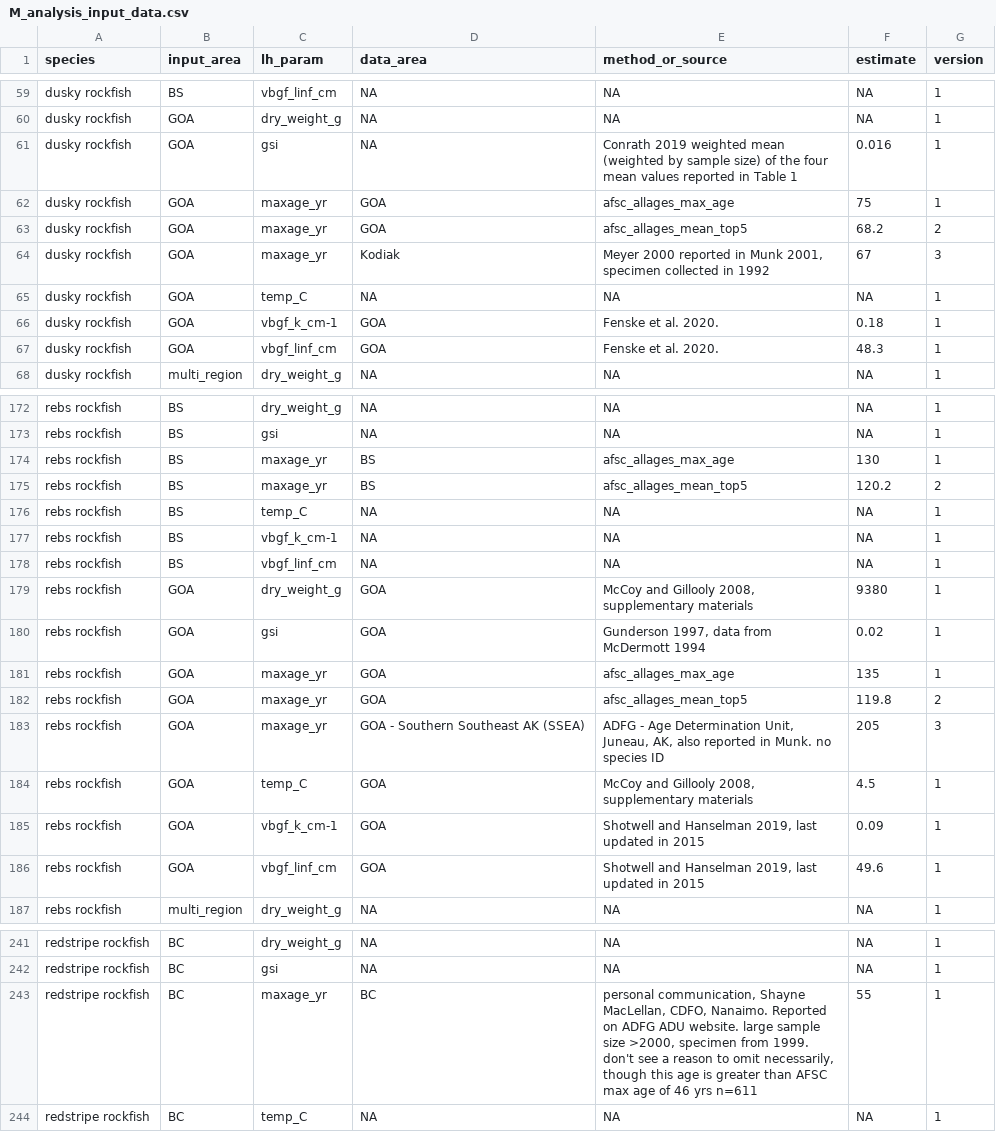
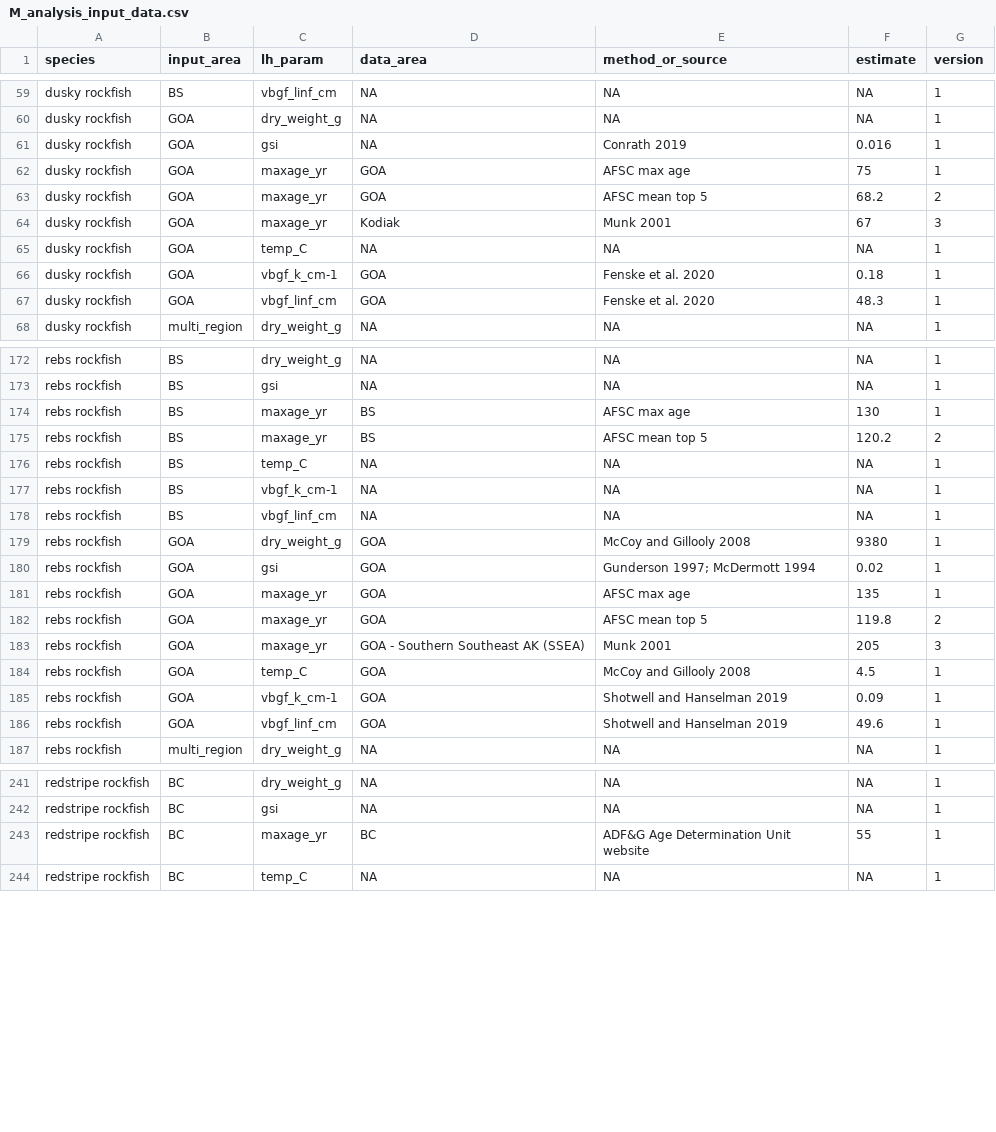
Before and after one commit to JaneSullivan-NOAA/rockfishM, a CSV file: M_analysis_input_data.csv, drawn as a sheet; only a part is shown, gaps mark what is left out; the diff covers the shown part only.

Commit message:
update formatting of M output with associated data inputs

```diff
--- a/M_analysis_input_data.csv
+++ b/M_analysis_input_data.csv
@@ -60,9 +60,9 @@ dusky rockfish,BS,vbgf_linf_cm,NA,NA,NA,1
 dusky rockfish,GOA,dry_weight_g,NA,NA,NA,1
-dusky rockfish,GOA,gsi,NA,Conrath 2019 weighted mean (weighted by sample size) of the four mean values reported in Table 1,0.016,1
-dusky rockfish,GOA,maxage_yr,GOA,afsc_allages_max_age,75,1
-dusky rockfish,GOA,maxage_yr,GOA,afsc_allages_mean_top5,68.2,2
-dusky rockfish,GOA,maxage_yr,Kodiak,"Meyer 2000 reported in Munk 2001, specimen collected in 1992",67,3
+dusky rockfish,GOA,gsi,NA,Conrath 2019,0.016,1
+dusky rockfish,GOA,maxage_yr,GOA,AFSC max age,75,1
+dusky rockfish,GOA,maxage_yr,GOA,AFSC mean top 5,68.2,2
+dusky rockfish,GOA,maxage_yr,Kodiak,Munk 2001,67,3
 dusky rockfish,GOA,temp_C,NA,NA,NA,1
-dusky rockfish,GOA,vbgf_k_cm-1,GOA,Fenske et al. 2020.,0.18,1
-dusky rockfish,GOA,vbgf_linf_cm,GOA,Fenske et al. 2020.,48.3,1
+dusky rockfish,GOA,vbgf_k_cm-1,GOA,Fenske et al. 2020,0.18,1
+dusky rockfish,GOA,vbgf_linf_cm,GOA,Fenske et al. 2020,48.3,1
 dusky rockfish,multi_region,dry_weight_g,NA,NA,NA,1
@@ -173,4 +173,4 @@ rebs rockfish,BS,dry_weight_g,NA,NA,NA,1
 rebs rockfish,BS,gsi,NA,NA,NA,1
-rebs rockfish,BS,maxage_yr,BS,afsc_allages_max_age,130,1
-rebs rockfish,BS,maxage_yr,BS,afsc_allages_mean_top5,120.2,2
+rebs rockfish,BS,maxage_yr,BS,AFSC max age,130,1
+rebs rockfish,BS,maxage_yr,BS,AFSC mean top 5,120.2,2
 rebs rockfish,BS,temp_C,NA,NA,NA,1
@@ -178,10 +178,10 @@ rebs rockfish,BS,vbgf_k_cm-1,NA,NA,NA,1
 rebs rockfish,BS,vbgf_linf_cm,NA,NA,NA,1
-rebs rockfish,GOA,dry_weight_g,GOA,"McCoy and Gillooly 2008, supplementary materials",9380,1
-rebs rockfish,GOA,gsi,GOA,"Gunderson 1997, data from McDermott 1994",0.02,1
-rebs rockfish,GOA,maxage_yr,GOA,afsc_allages_max_age,135,1
-rebs rockfish,GOA,maxage_yr,GOA,afsc_allages_mean_top5,119.8,2
-rebs rockfish,GOA,maxage_yr,GOA - Southern Southeast AK (SSEA),"ADFG - Age Determination Unit, Juneau, AK, also reported in Munk. no species ID",205,3
-rebs rockfish,GOA,temp_C,GOA,"McCoy and Gillooly 2008, supplementary materials",4.5,1
-rebs rockfish,GOA,vbgf_k_cm-1,GOA,"Shotwell and Hanselman 2019, last updated in 2015",0.09,1
-rebs rockfish,GOA,vbgf_linf_cm,GOA,"Shotwell and Hanselman 2019, last updated in 2015",49.6,1
+rebs rockfish,GOA,dry_weight_g,GOA,McCoy and Gillooly 2008,9380,1
+rebs rockfish,GOA,gsi,GOA,Gunderson 1997; McDermott 1994,0.02,1
+rebs rockfish,GOA,maxage_yr,GOA,AFSC max age,135,1
+rebs rockfish,GOA,maxage_yr,GOA,AFSC mean top 5,119.8,2
+rebs rockfish,GOA,maxage_yr,GOA - Southern Southeast AK (SSEA),Munk 2001,205,3
+rebs rockfish,GOA,temp_C,GOA,McCoy and Gillooly 2008,4.5,1
+rebs rockfish,GOA,vbgf_k_cm-1,GOA,Shotwell and Hanselman 2019,0.09,1
+rebs rockfish,GOA,vbgf_linf_cm,GOA,Shotwell and Hanselman 2019,49.6,1
 rebs rockfish,multi_region,dry_weight_g,NA,NA,NA,1
@@ -242,3 +242,3 @@ redstripe rockfish,BC,dry_weight_g,NA,NA,NA,1
 redstripe rockfish,BC,gsi,NA,NA,NA,1
-redstripe rockfish,BC,maxage_yr,BC,"personal communication, Shayne MacLellan, CDFO, Nanaimo. Reported on ADFG ADU website. large sample size >2000, specimen from 1999. don't see a reason to omit necessarily, though this age is greater than AFSC max age of 46 yrs n=611",55,1
+redstripe rockfish,BC,maxage_yr,BC,ADF&G Age Determination Unit website,55,1
 redstripe rockfish,BC,temp_C,NA,NA,NA,1
```
Also changed, not shown: 82 edited cells elsewhere in this file, results/2021/l_M_estimates.csv, 2 other files.
